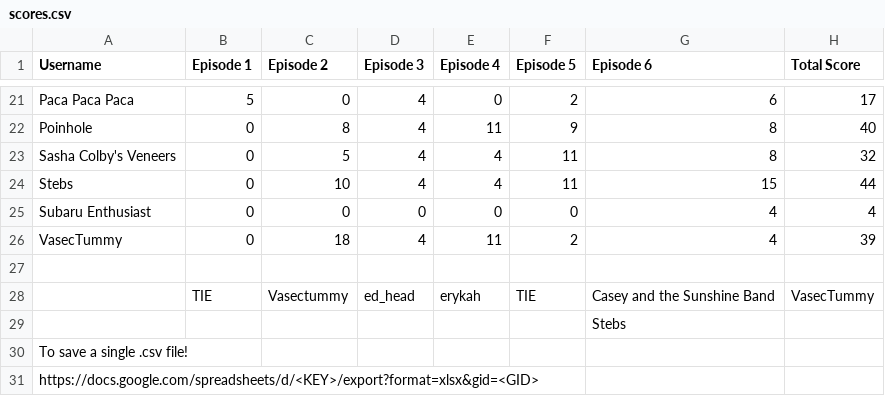
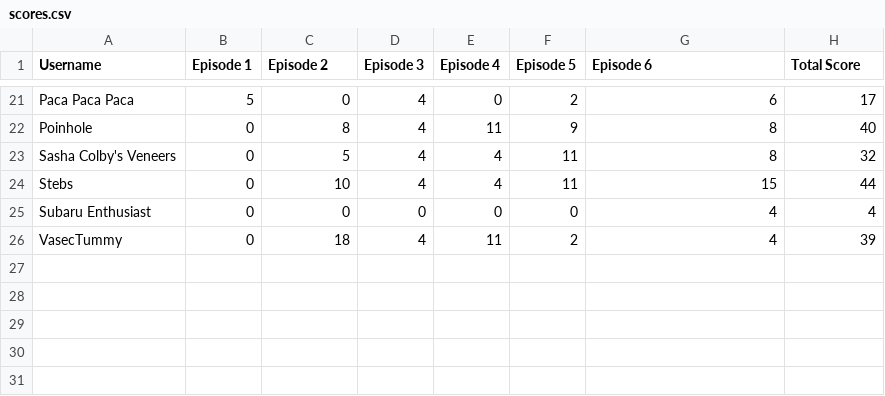
Before and after one commit to nickazcarate/nickazcarate.github.io, a CSV file: scores.csv, drawn as a sheet; only a part is shown, gaps mark what is left out; the diff names each change by its address in the sheet, - before the commit and + after, or states it on an @@ line.

Commit message:
Update scores.csv

```diff
--- a/scores.csv
+++ b/scores.csv
-row 27: (empty)
-row 28:  | TIE | Vasectummy | ed_head | erykah | TIE | Casey and the Sunshine Band | VasecTummy
-row 29:  |  |  |  |  |  | Stebs
-row 30: To save a single .csv file!
-row 31: https://docs.google.com/spreadsheets/d/<KEY>/export?format=xlsx&gid=<GID>
```
